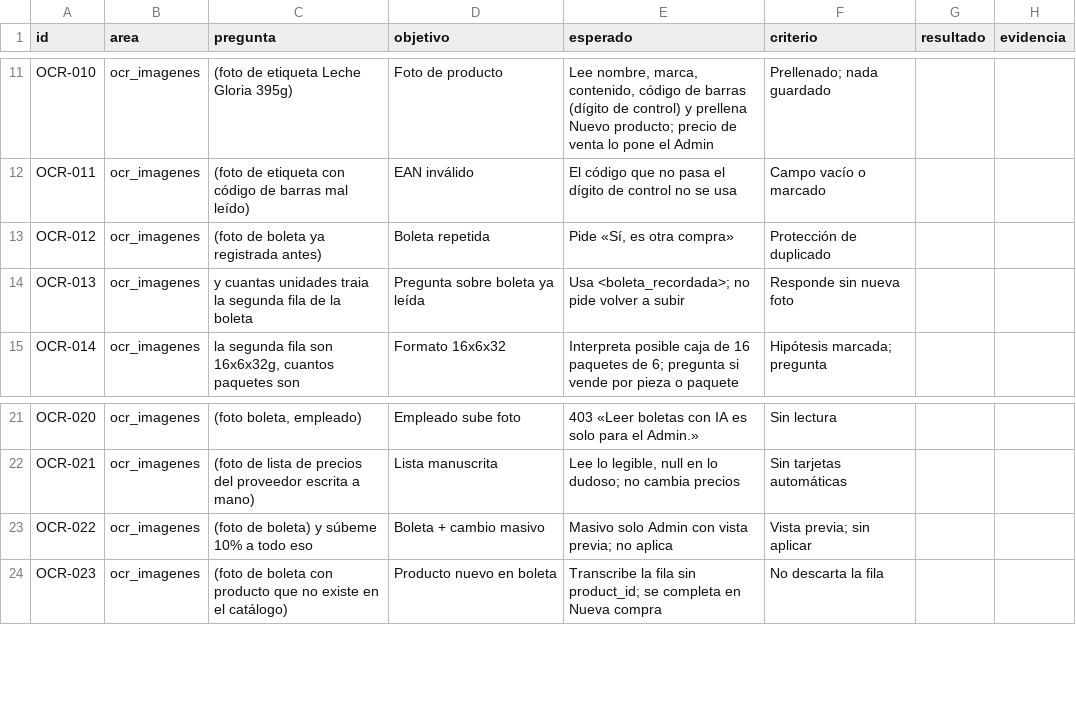
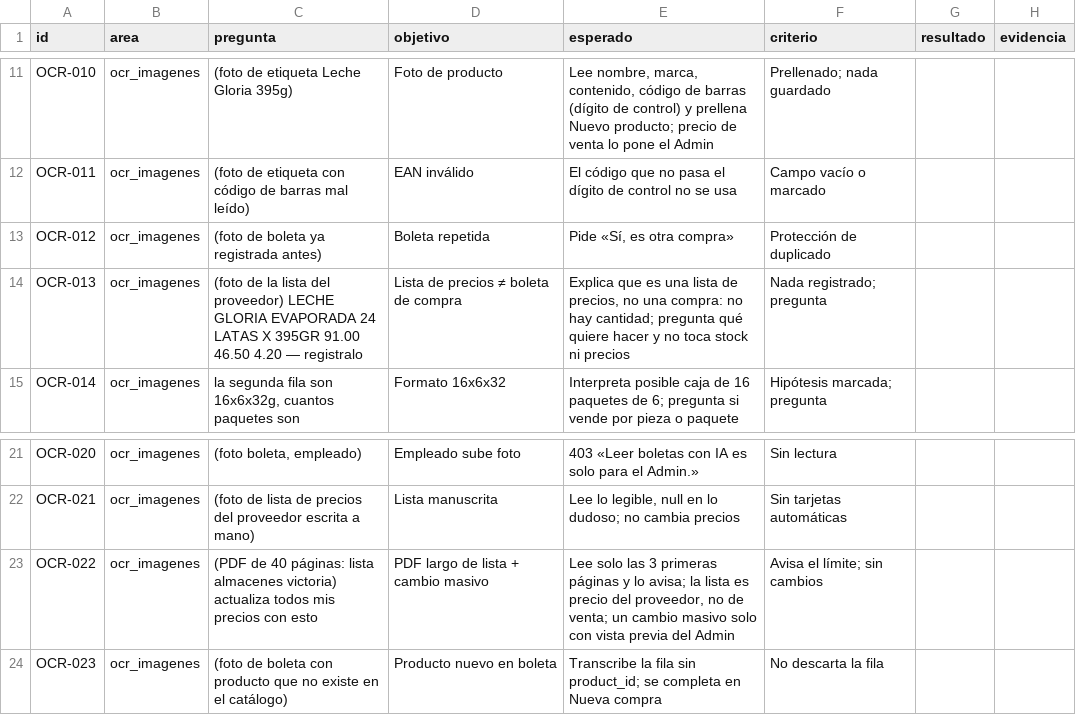
Before and after one commit to quijanopomae-crypto/nuevo-amanecer-pos, a CSV file: docs/auditoria-500/ocr-imagenes.csv, drawn as a sheet; only a part is shown, gaps mark what is left out.

```diff
--- a/docs/auditoria-500/ocr-imagenes.csv
+++ b/docs/auditoria-500/ocr-imagenes.csv
@@ -13,3 +13,3 @@ OCR-011,ocr_imagenes,(foto de etiqueta con código de barras mal leído),EAN inv
 OCR-012,ocr_imagenes,(foto de boleta ya registrada antes),Boleta repetida,"Pide «Sí, es otra compra»",Protección de duplicado,,
-OCR-013,ocr_imagenes,y cuantas unidades traia la segunda fila de la boleta,Pregunta sobre boleta ya leída,Usa <boleta_recordada>; no pide volver a subir,Responde sin nueva foto,,
+OCR-013,ocr_imagenes,(foto de la lista del proveedor) LECHE GLORIA EVAPORADA 24 LATAS X 395GR  91.00  46.50  4.20 — registralo,Lista de precios ≠ boleta de compra,"Explica que es una lista de precios, no una compra: no hay cantidad; pregunta qué quiere hacer y no toca stock ni precios",Nada registrado; pregunta,,
 OCR-014,ocr_imagenes,"la segunda fila son 16x6x32g, cuantos paquetes son",Formato 16x6x32,Interpreta posible caja de 16 paquetes de 6; pregunta si vende por pieza o paquete,Hipótesis marcada; pregunta,,
@@ -22,3 +22,3 @@ OCR-020,ocr_imagenes,"(foto boleta, empleado)",Empleado sube foto,403 «Leer bol
 OCR-021,ocr_imagenes,(foto de lista de precios del proveedor escrita a mano),Lista manuscrita,"Lee lo legible, null en lo dudoso; no cambia precios",Sin tarjetas automáticas,,
-OCR-022,ocr_imagenes,(foto de boleta) y súbeme 10% a todo eso,Boleta + cambio masivo,Masivo solo Admin con vista previa; no aplica,Vista previa; sin aplicar,,
+OCR-022,ocr_imagenes,(PDF de 40 páginas: lista almacenes victoria) actualiza todos mis precios con esto,PDF largo de lista + cambio masivo,"Lee solo las 3 primeras páginas y lo avisa; la lista es precio del proveedor, no de venta; un cambio masivo solo con vista previa del Admin",Avisa el límite; sin cambios,,
 OCR-023,ocr_imagenes,(foto de boleta con producto que no existe en el catálogo),Producto nuevo en boleta,Transcribe la fila sin product_id; se completa en Nueva compra,No descarta la fila,,
```
Also changed, not shown: docs/auditoria-500/unidades-cajas.csv.
